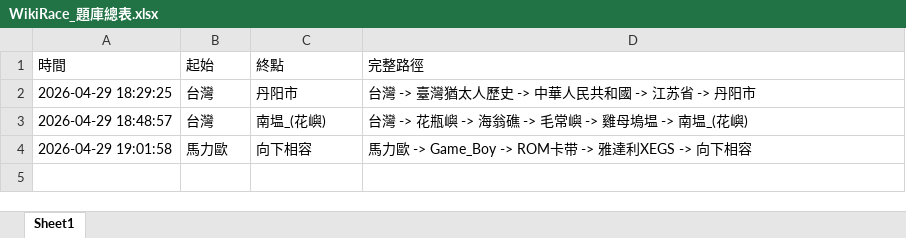
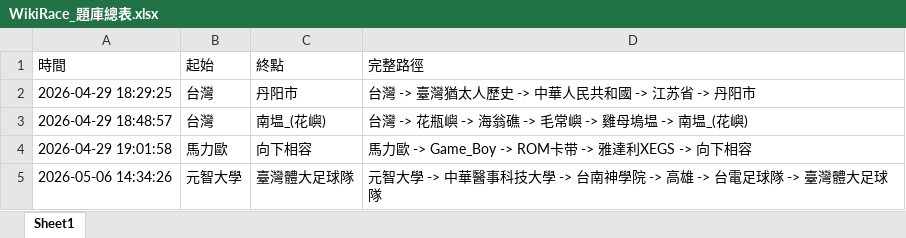
Before and after one commit to tengyuchen07-alt/Web_Final, an Excel workbook: WikiRace_題庫總表.xlsx, sheet Sheet1, drawn as a sheet; values as stored, in another font and other column widths than the file's, no borders; the diff names each change by its address in the sheet, - before the commit and + after, or states it on an @@ line.

```diff
--- a/WikiRace_題庫總表.xlsx (sheet Sheet1)
+++ b/WikiRace_題庫總表.xlsx (sheet Sheet1)
+row 5: 2026-05-06 14:34:26 | 元智大學 | 臺灣體大足球隊 | 元智大學 -> 中華醫事科技大學 -> 台南神學院 -> 高雄 -> 台電足球隊 -> 臺灣體大足球隊
```
Also changed, not shown: 1 other file.
